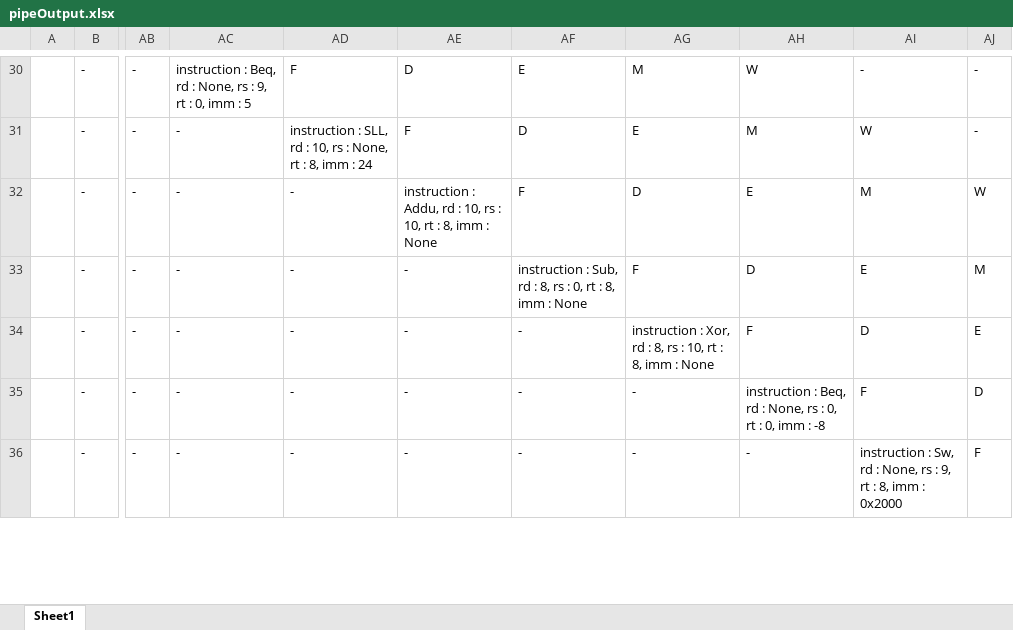
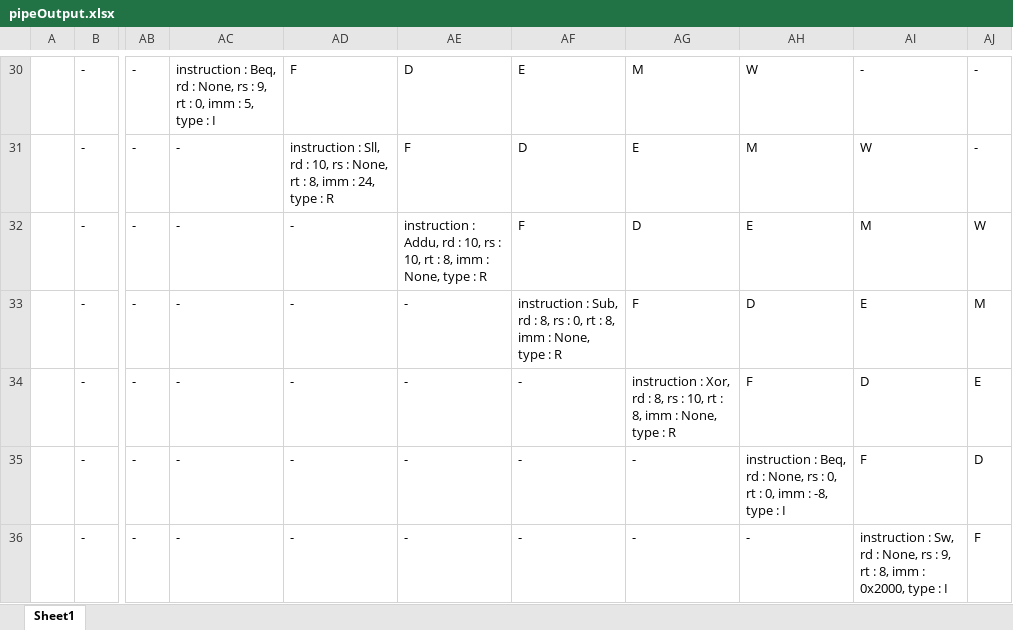
Before and after one commit to AlooshieJ/366-Project4, an Excel workbook: pipeOutput.xlsx, sheet Sheet1, drawn as a sheet; only a part is shown, gaps mark what is left out; values as stored, in another font and other column widths than the file's, no borders; the diff covers the shown part only; the diff names each change by its address in the sheet, - before the commit and + after, or states it on an @@ line.

```diff
--- a/pipeOutput.xlsx (sheet Sheet1)
+++ b/pipeOutput.xlsx (sheet Sheet1)
-AC30: …imm : 5
+AC30: …imm : 5, type : I
-AD31: instruction : SLL, rd : 10, rs : None, rt : 8, imm : 24
+AD31: instruction : Sll, rd : 10, rs : None, rt : 8, imm : 24, type : R
-AE32: …imm : None
+AE32: …imm : None, type : R
-AF33: …imm : None
+AF33: …imm : None, type : R
-AG34: …imm : None
+AG34: …imm : None, type : R
-AH35: …imm : -8
+AH35: …imm : -8, type : I
-AI36: …imm : 0x2000
+AI36: …imm : 0x2000, type : I
```
Also changed, not shown: 204 edited cells elsewhere in this sheet, 2 other files.
